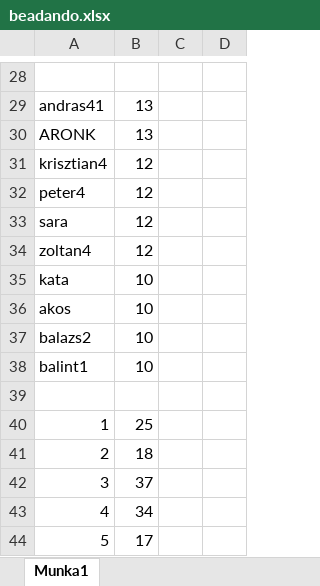
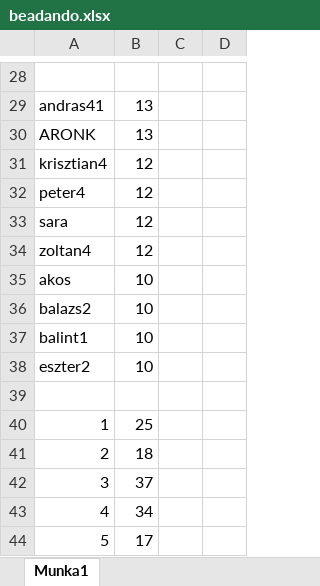
Before and after one commit to MrTulok/adatbazis, an Excel workbook: beadando/beadando.xlsx, sheet Munka1, drawn as a sheet; only a part is shown, gaps mark what is left out; values as stored, in another font and other column widths than the file's, no borders; charts and pictures not drawn; removed rows and columns are numbered as before the commit, all else as after; the diff names each change by its address in the sheet, - before the commit and + after, or states it on an @@ line.

Commit message:
beadando1

```diff
--- a/beadando/beadando.xlsx (sheet Munka1)
+++ b/beadando/beadando.xlsx (sheet Munka1)
-row 35: kata | 10
+row 38: eszter2 | 10
```
Also changed, not shown: charts or pictures, 1 other file.
